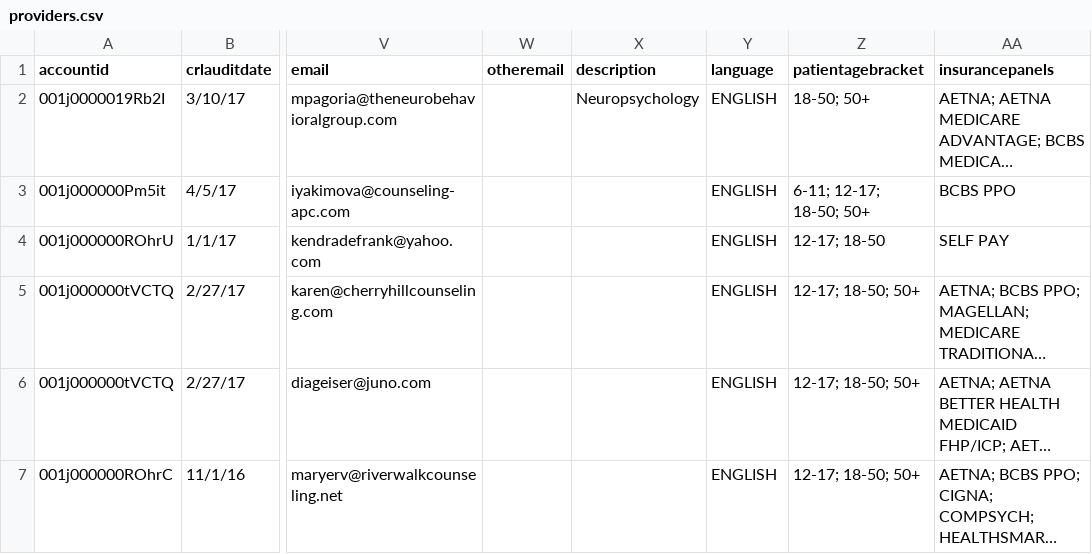
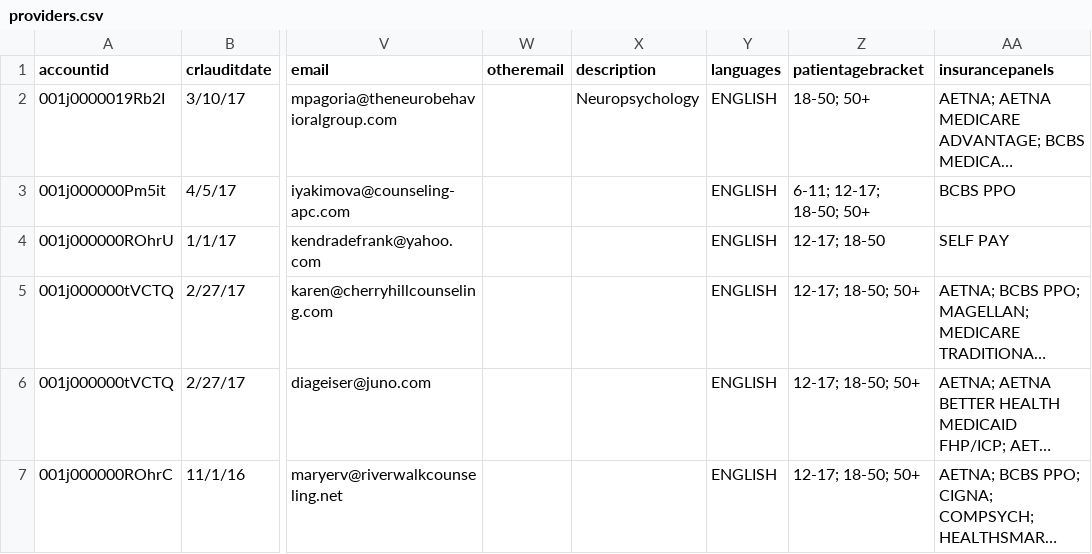
Before and after one commit to almusavi/healthchoice, a CSV file: providers.csv, drawn as a sheet; only a part is shown, gaps mark what is left out; long unchanged cells end in …; the diff names each change by its address in the sheet, - before the commit and + after, or states it on an @@ line.

Commit message:
fix provider file

```diff
--- a/providers.csv
+++ b/providers.csv
-Y1: language
+Y1: languages
```
